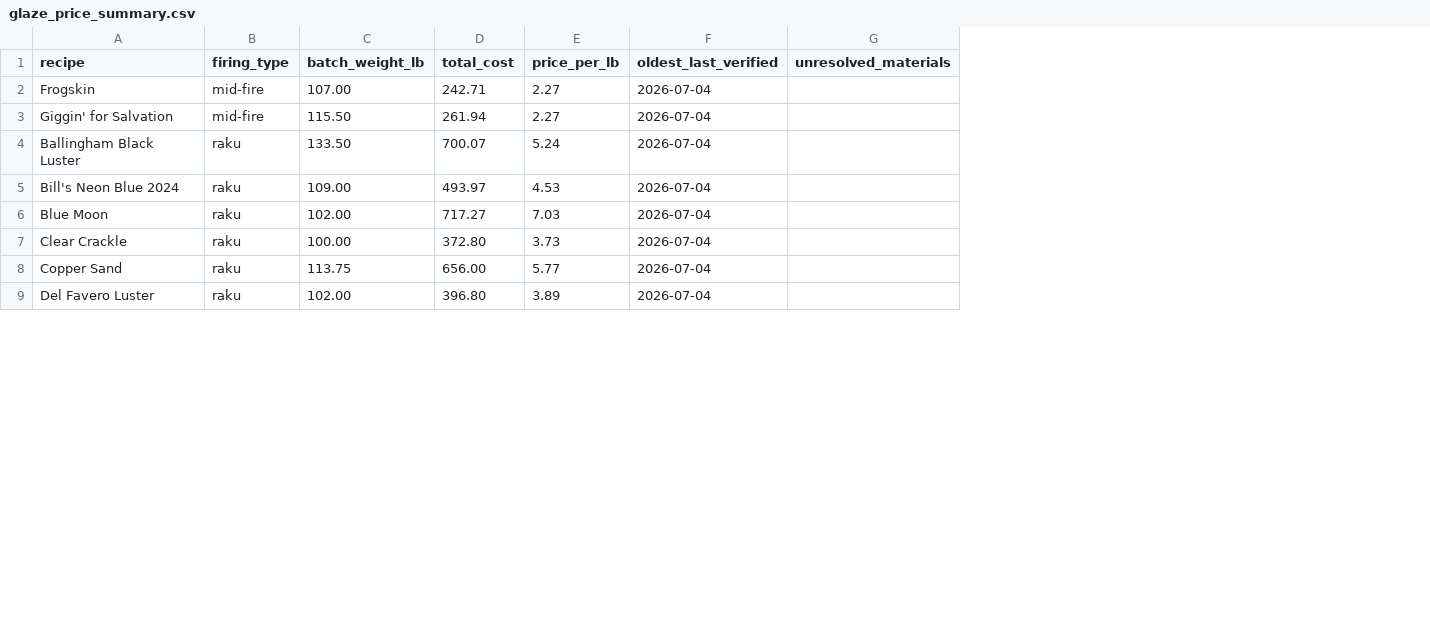
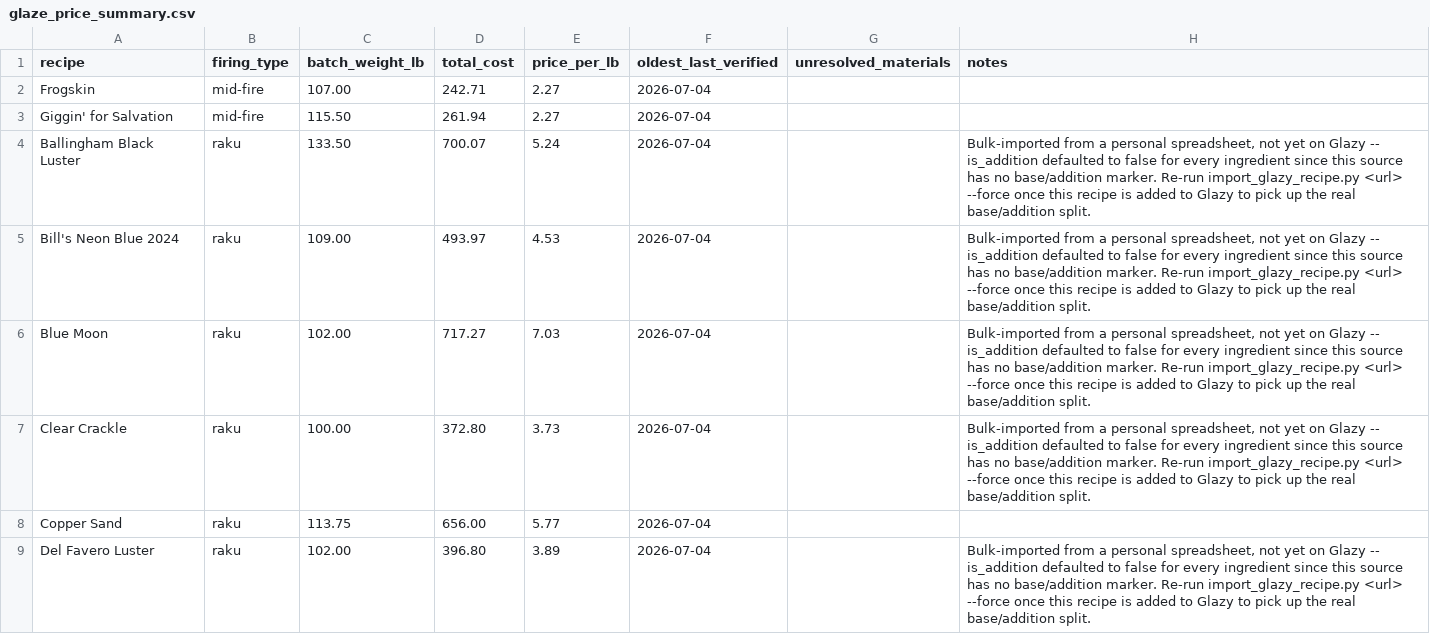
Before and after one commit to jakeYeager/analysis-glazes, a CSV file: reports/glaze_price_summary.csv, drawn as a sheet; only a part is shown; the diff names each change by its address in the sheet, - before the commit and + after, or states it on an @@ line.

```diff
--- a/reports/glaze_price_summary.csv
+++ b/reports/glaze_price_summary.csv
+column H (notes), rows 4-9: Bulk-imported from a personal spreadsheet, not yet on Glazy -- is_addition defaulted to false for every ingredient since this source has no base/addition marker. Re-run import_glazy_recipe.py <url> --force once this recipe is added to Glazy to pick up the real base/addition split. | Bulk-imported from a personal spreadsheet, not yet on Glazy -- is_addition defaulted to false for every ingredient since this source has no base/addition marker. Re-run import_glazy_recipe.py <url> --force once this recipe is added to Glazy to pick up the real base/addition split. | Bulk-imported from a personal spreadsheet, not yet on Glazy -- is_addition defaulted to false for every ingredient since this source has no base/addition marker. Re-run import_glazy_recipe.py <url> --force once this recipe is added to Glazy to pick up the real base/addition split. | Bulk-imported from a personal spreadsheet, not yet on Glazy -- is_addition defaulted to false for every ingredient since this source has no base/addition marker. Re-run import_glazy_recipe.py <url> --force once this recipe is added to Glazy to pick up the real base/addition split. |  | Bulk-imported from a personal spreadsheet, not yet on Glazy -- is_addition defaulted to false for every ingredient since this source has no base/addition marker. Re-run import_glazy_recipe.py <url> --force once this recipe is added to Glazy to pick up the real base/addition split.
```
Also changed, not shown: recipes/recipe_metadata.csv, 3 other files.
